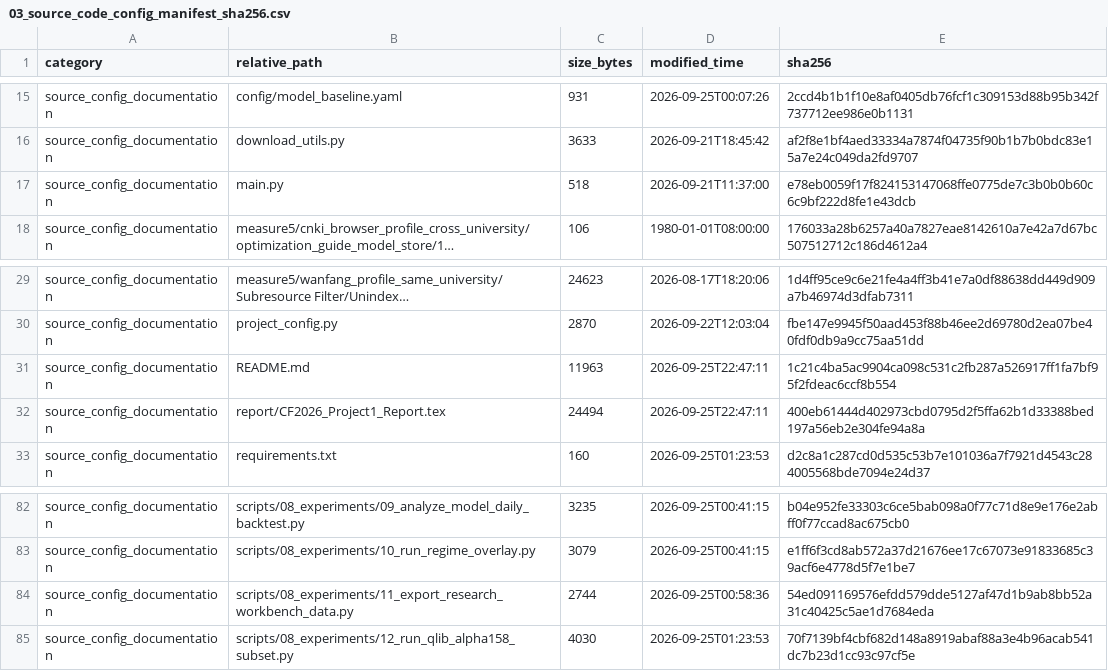
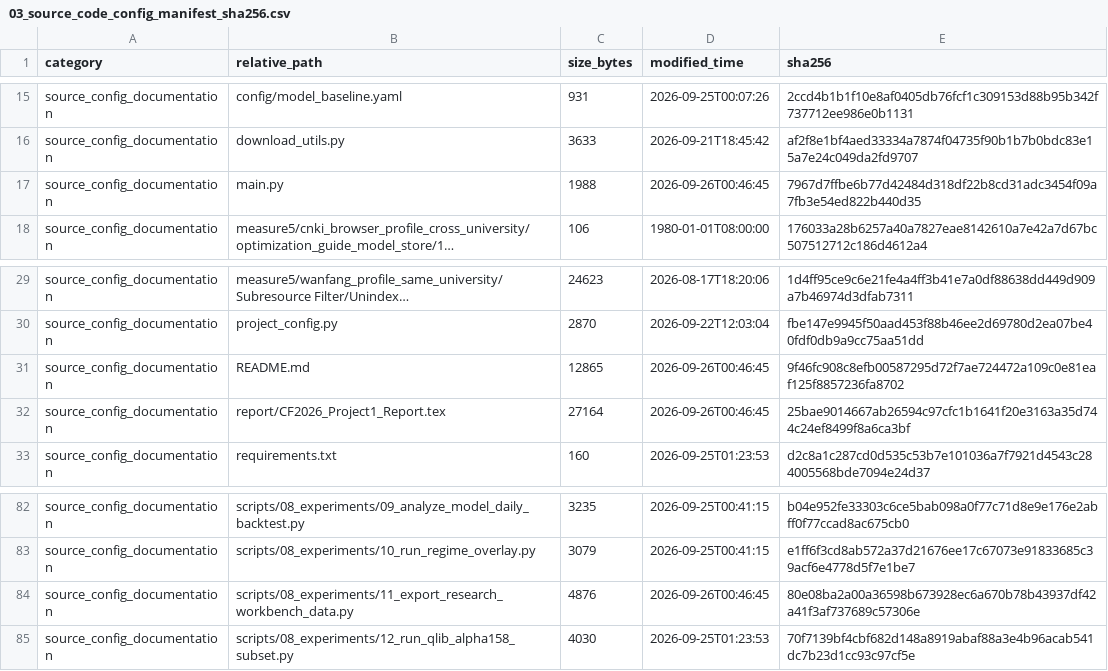
Before and after one commit to 2248386016-cmyk/CF2026_Project1, a CSV file: outputs/reproducibility/03_source_code_config_manifest_sha256.csv, drawn as a sheet; only a part is shown, gaps mark what is left out; long unchanged cells end in …; the diff names each change by its address in the sheet, - before the commit and + after, or states it on an @@ line.

```diff
--- a/outputs/reproducibility/03_source_code_config_manifest_sha256.csv
+++ b/outputs/reproducibility/03_source_code_config_manifest_sha256.csv
-C17 (size_bytes): 518
+C17 (size_bytes): 1988
-D17 (modified_time): 2026-09-21T11:37:00
+D17 (modified_time): 2026-09-26T00:46:45
-E17 (sha256): e78eb0059f17f824153147068ffe0775de7c3b0b0b60c6c9bf222d8fe1e43dcb
+E17 (sha256): 7967d7ffbe6b77d42484d318df22b8cd31adc3454f09a7fb3e54ed822b440d35
-C31 (size_bytes): 11963
+C31 (size_bytes): 12865
-D31:D32 (modified_time): 2026-09-25T22:47:11
+D31:D32 (modified_time): 2026-09-26T00:46:45
-E31 (sha256): 1c21c4ba5ac9904ca098c531c2fb287a526917ff1fa7bf95f2fdeac6ccf8b554
+E31 (sha256): 9f46fc908c8efb00587295d72f7ae724472a109c0e81eaf125f8857236fa8702
-C32 (size_bytes): 24494
+C32 (size_bytes): 27164
-E32 (sha256): 400eb61444d402973cbd0795d2f5ffa62b1d33388bed197a56eb2e304fe94a8a
+E32 (sha256): 25bae9014667ab26594c97cfc1b1641f20e3163a35d744c24ef8499f8a6ca3bf
-C84 (size_bytes): 2744
+C84 (size_bytes): 4876
-D84 (modified_time): 2026-09-25T00:58:36
+D84 (modified_time): 2026-09-26T00:46:45
-E84 (sha256): 54ed091169576efdd579dde5127af47d1b9ab8bb52a31c40425c5ae1d7684eda
+E84 (sha256): 80e08ba2a00a36598b673928ec6a670b78b43937df42a41f3af737689c57306e
```
Also changed, not shown: outputs/reproducibility/03_evidence_outputs_manifest_sha256.csv, outputs/reproducibility/03_large_artifacts_manifest_sha256.csv, 1 other file.
